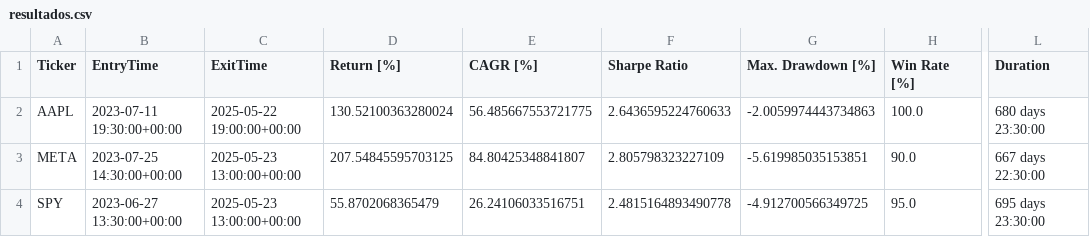
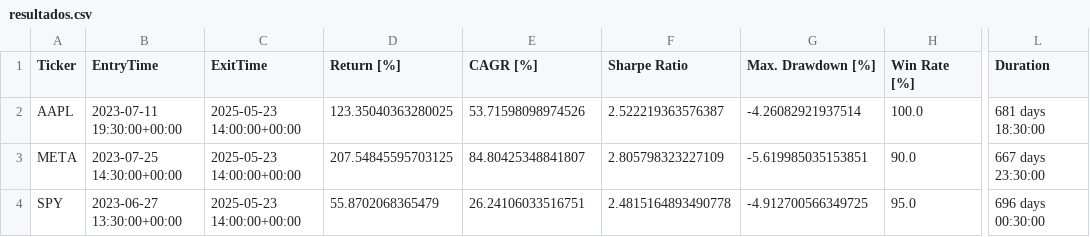
Before and after one commit to LinderCa/Notebooks_Trading, a CSV file: notebooks/data/backtesting/resultados.csv, drawn as a sheet; only a part is shown, gaps mark what is left out; the diff names each change by its address in the sheet, - before the commit and + after, or states it on an @@ line.

Commit message:
Update resultados del notebook

```diff
--- a/notebooks/data/backtesting/resultados.csv
+++ b/notebooks/data/backtesting/resultados.csv
-C2 (ExitTime): 2025-05-22 19:00:00+00:00
+C2 (ExitTime): 2025-05-23 14:00:00+00:00
-D2 (Return [%]): 130.52100363280024
+D2 (Return [%]): 123.35040363280025
-E2 (CAGR [%]): 56.485667553721775
+E2 (CAGR [%]): 53.71598098974526
-F2 (Sharpe Ratio): 2.6436595224760633
+F2 (Sharpe Ratio): 2.522219363576387
-G2 (Max. Drawdown [%]): -2.0059974443734863
+G2 (Max. Drawdown [%]): -4.26082921937514
-L2 (Duration): 680 days 23:30:00
+L2 (Duration): 681 days 18:30:00
-C3:C4 (ExitTime): 2025-05-23 13:00:00+00:00
+C3:C4 (ExitTime): 2025-05-23 14:00:00+00:00
-L3 (Duration): 667 days 22:30:00
+L3 (Duration): 667 days 23:30:00
-L4 (Duration): 695 days 23:30:00
+L4 (Duration): 696 days 00:30:00
```
Also changed, not shown: notebooks/data/backtesting/resultados_casos.csv, 1 other file.
